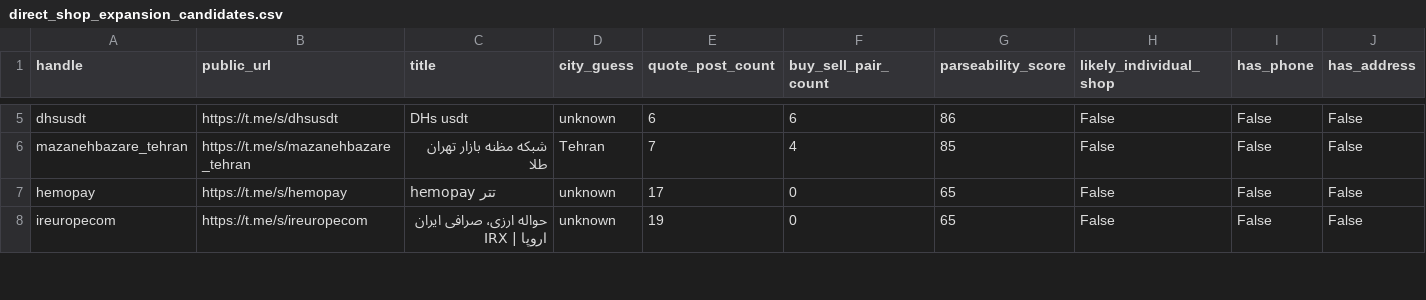
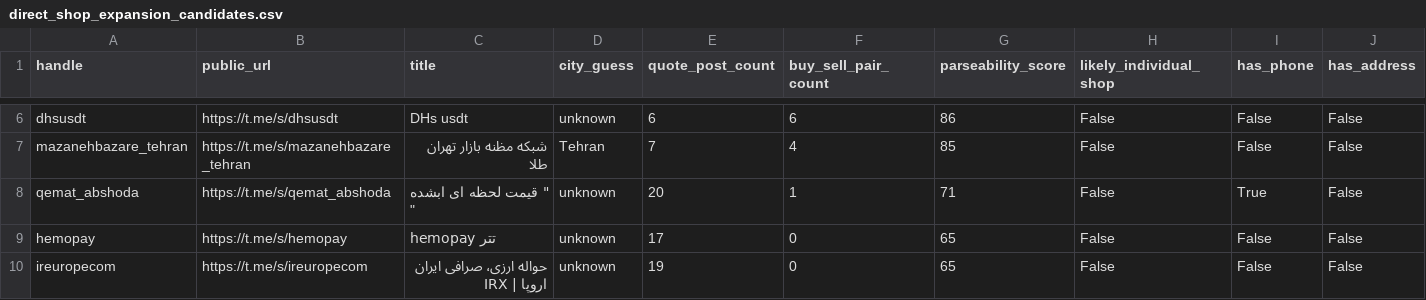
Before and after one commit to KevinMehrabi/rialwatch, a CSV file: survey_outputs/direct_shop_expansion_candidates.csv, drawn as a sheet; only a part is shown, gaps mark what is left out; rows hold the shown columns only; the diff covers the shown part only; the diff names each change by its address in the sheet, - before the commit and + after, or states it on an @@ line.

```diff
--- a/survey_outputs/direct_shop_expansion_candidates.csv
+++ b/survey_outputs/direct_shop_expansion_candidates.csv
+row 8: qemat_abshoda | https://t.me/s/qemat_abshoda | " قیمت لحظه ای ابشده " | unknown | 20 | 1 | 71 | False | True | False
```
Also changed, not shown: 2 added rows, 3 removed rows and 6 edited cells elsewhere in this file, survey_outputs/direct_shop_expansion_scored_candidates.csv, 2 other files.
